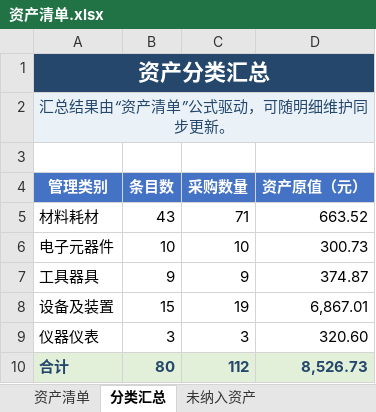
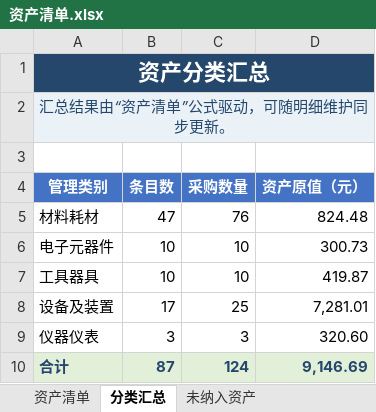
Before and after one commit to Jzhoou/AUV-CavePI, an Excel workbook: 物资/资产清单.xlsx, sheet 分类汇总, drawn as a sheet; values as stored, in another font and other column widths than the file's, no borders; the diff names each change by its address in the sheet, - before the commit and + after, or states it on an @@ line.

```diff
--- a/物资/资产清单.xlsx (sheet 分类汇总)
+++ b/物资/资产清单.xlsx (sheet 分类汇总)
-B5 (条目数): 43
+B5 (条目数): 47
-C5 (采购数量): 71
+C5 (采购数量): 76
-D5 (资产原值（元）): 663.52
+D5 (资产原值（元）): 824.48
-B7 (条目数): 9
+B7 (条目数): 10
-C7 (采购数量): 9
+C7 (采购数量): 10
-D7 (资产原值（元）): 374.87
+D7 (资产原值（元）): 419.87
-B8 (条目数): 15
+B8 (条目数): 17
-C8 (采购数量): 19
+C8 (采购数量): 25
-D8 (资产原值（元）): 6,867.01
+D8 (资产原值（元）): 7,281.01
-B10 (条目数): 80
+B10 (条目数): 87
-C10 (采购数量): 112
+C10 (采购数量): 124
-D10 (资产原值（元）): 8,526.73
+D10 (资产原值（元）): 9,146.69
```
Also changed, not shown: sheet 资产清单, sheet 未纳入资产, formulas that keep their value, 物资/CavePI水下机器人BOM.xlsx, 物资/采购清单.xlsx, 1 other file.
